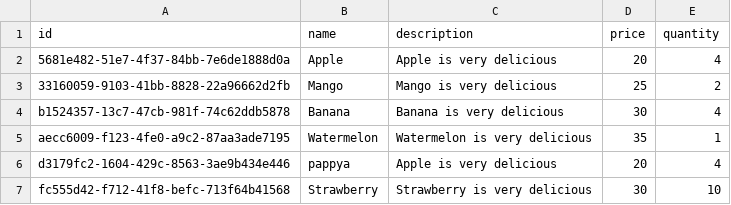
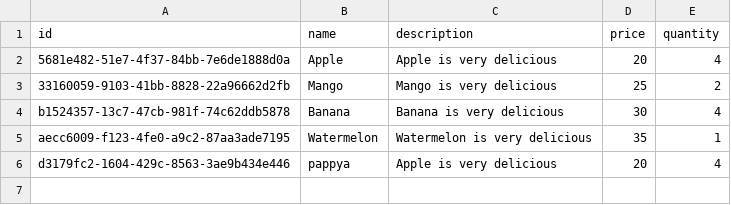
Before and after one commit to Dev-Chitara/inventory-management-system, a CSV file: db/products.csv, drawn as a sheet.

```diff
--- a/db/products.csv
+++ b/db/products.csv
@@ -6,2 +6 @@ aecc6009-f123-4fe0-a9c2-87aa3ade7195,Watermelon,Watermelon is very delicious,35,
 d3179fc2-1604-429c-8563-3ae9b434e446,pappya,Apple is very delicious,20,4
-fc555d42-f712-41f8-befc-713f64b41568,Strawberry,Strawberry is very delicious,30,10
```
Also changed, not shown: 1 other file.
